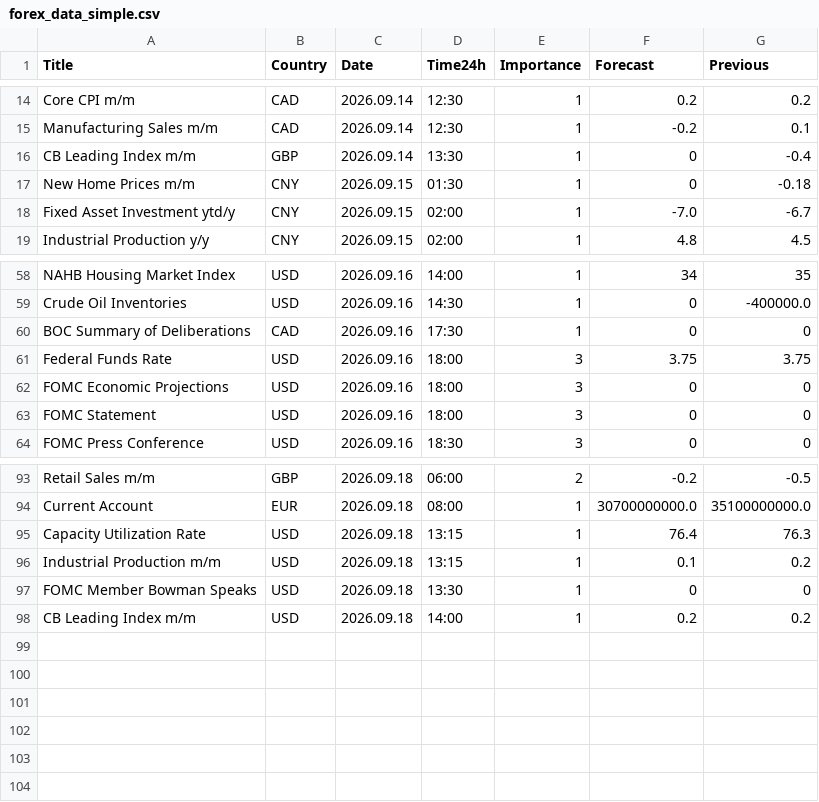
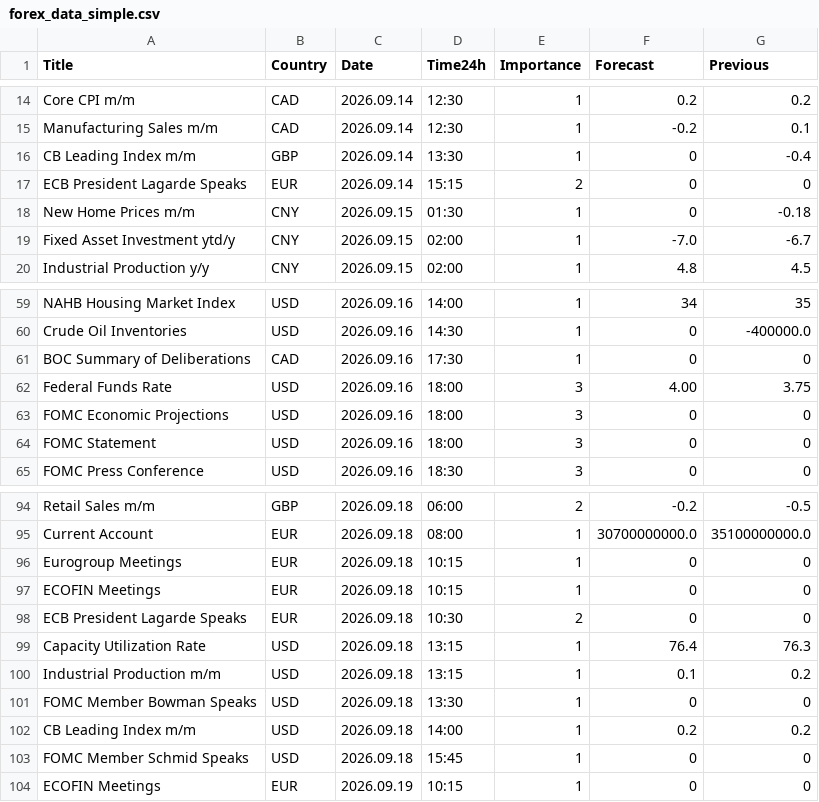
Before and after one commit to CryptoGamerDev/forex-calendar-data, a CSV file: forex_data_simple.csv, drawn as a sheet; only a part is shown, gaps mark what is left out.

```diff
--- a/forex_data_simple.csv
+++ b/forex_data_simple.csv
@@ -16,2 +16,3 @@ Manufacturing Sales m/m,CAD,2026.09.14,12:30,1,-0.2,0.1
 CB Leading Index m/m,GBP,2026.09.14,13:30,1,0,-0.4
+ECB President Lagarde Speaks,EUR,2026.09.14,15:15,2,0,0
 New Home Prices m/m,CNY,2026.09.15,01:30,1,0,-0.18
@@ -60,3 +61,3 @@ Crude Oil Inventories,USD,2026.09.16,14:30,1,0,-400000.0
 BOC Summary of Deliberations,CAD,2026.09.16,17:30,1,0,0
-Federal Funds Rate,USD,2026.09.16,18:00,3,3.75,3.75
+Federal Funds Rate,USD,2026.09.16,18:00,3,4.00,3.75
 FOMC Economic Projections,USD,2026.09.16,18:00,3,0,0
@@ -94,2 +95,5 @@ Retail Sales m/m,GBP,2026.09.18,06:00,2,-0.2,-0.5
 Current Account,EUR,2026.09.18,08:00,1,30700000000.0,35100000000.0
+Eurogroup Meetings,EUR,2026.09.18,10:15,1,0,0
+ECOFIN Meetings,EUR,2026.09.18,10:15,1,0,0
+ECB President Lagarde Speaks,EUR,2026.09.18,10:30,2,0,0
 Capacity Utilization Rate,USD,2026.09.18,13:15,1,76.4,76.3
@@ -98 +102,3 @@ FOMC Member Bowman Speaks,USD,2026.09.18,13:30,1,0,0
 CB Leading Index m/m,USD,2026.09.18,14:00,1,0.2,0.2
+FOMC Member Schmid Speaks,USD,2026.09.18,15:45,1,0,0
+ECOFIN Meetings,EUR,2026.09.19,10:15,1,0,0
```
Also changed, not shown: forex_data_raw.csv.
